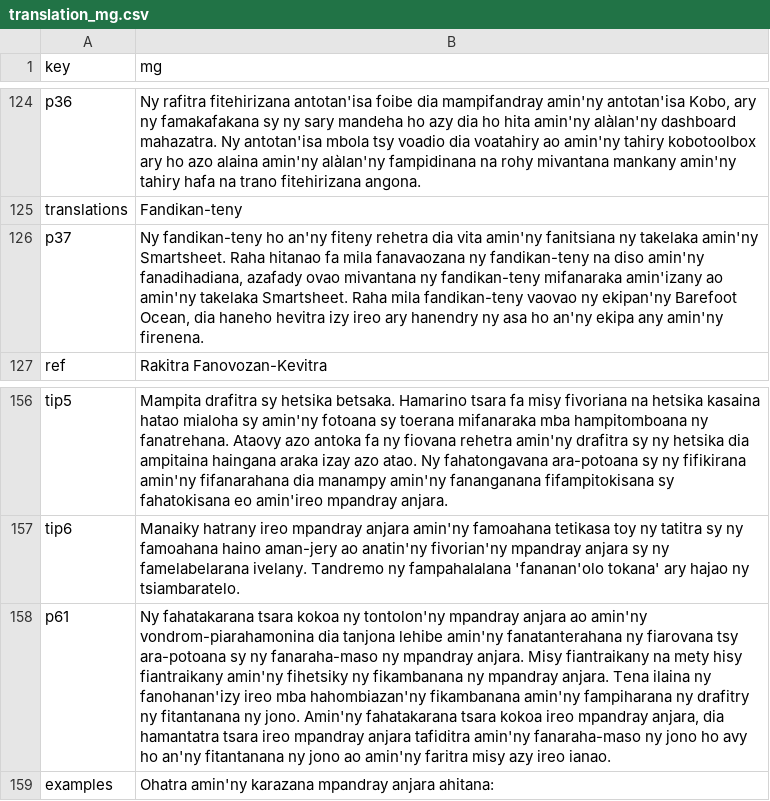
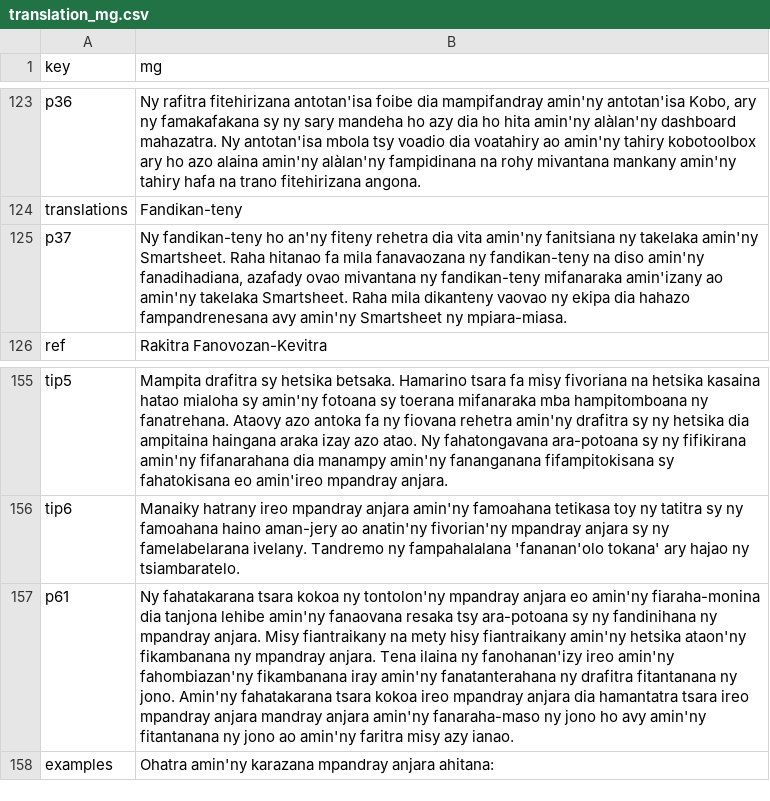
Before and after one commit to Barefoot-Ocean/Partner-Manual, a CSV file: pages/full_guide/data/translation_mg.csv, drawn as a sheet; only a part is shown, gaps mark what is left out; addresses are those after the commit; the diff covers the shown part only; the diff names each change by its address in the sheet, - before the commit and + after, or states it on an @@ line.

Commit message:
update full guide translations

```diff
--- a/pages/full_guide/data/translation_mg.csv
+++ b/pages/full_guide/data/translation_mg.csv
-B125 (mg): …Raha mila fandikan-teny vaovao ny ekipan'ny Barefoot Ocean, dia haneho hevitra izy ireo ary hanendry ny asa ho an'ny ekipa any amin'ny firenena.
+B125 (mg): …Raha mila dikanteny vaovao ny ekipa dia hahazo fampandrenesana avy amin'ny Smartsheet ny mpiara-miasa.
-B157 (mg): …mpandray anjara ao amin'ny vondrom-piarahamonina dia tanjona lehibe amin'ny fanatanterahana ny fiarovana tsy ara-potoana sy ny fanaraha-maso ny mpandray anjara. Misy fiantraikany na mety hisy fiantraikany amin'ny fihetsiky ny fikambanana ny mpandray anjara. Tena ilaina ny fanohanan'izy ireo mba hahombiazan'ny fikambanana amin'ny fampiharana ny drafitry ny fitantanana ny jono. Amin'ny fahatakarana tsara kokoa ireo mpandray anjara, dia hamantatra tsara ireo mpandray anjara tafiditra amin'ny fanaraha-maso ny jono ho avy ho an'ny fitantanana ny jono ao amin'ny faritra misy azy ireo ianao.
+B157 (mg): …mpandray anjara eo amin'ny fiaraha-monina dia tanjona lehibe amin'ny fanaovana resaka tsy ara-potoana sy ny fandinihana ny mpandray anjara. Misy fiantraikany na mety hisy fiantraikany amin'ny hetsika ataon'ny fikambanana ny mpandray anjara. Tena ilaina ny fanohanan'izy ireo amin'ny fahombiazan'ny fikambanana iray amin'ny fanatanterahana ny drafitra fitantanana ny jono. Amin'ny fahatakarana tsara kokoa ireo mpandray anjara dia hamantatra tsara ireo mpandray anjara mandray anjara amin'ny fanaraha-maso ny jono ho avy amin'ny fitantanana ny jono ao amin'ny faritra misy azy ianao.
```
Also changed, not shown: 1 removed row and 13 edited cells elsewhere in this file, pages/full_guide/data/translation_ceb.csv, pages/full_guide/data/translation_fil.csv, 6 other files.
